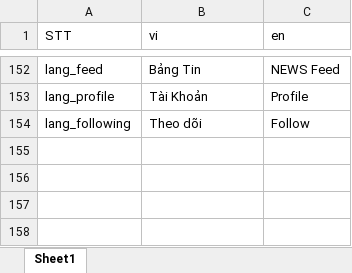
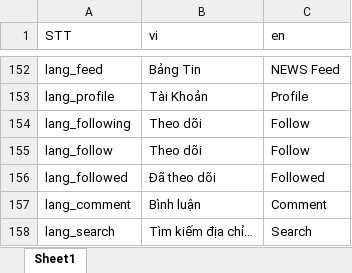
Before and after one commit to doannd1997/work_wise, an Excel workbook: localize/localize.xlsx, sheet Sheet1, drawn as a sheet; only a part is shown, gaps mark what is left out; values as stored, in another font and other column widths than the file's, no borders; the diff names each change by its address in the sheet, - before the commit and + after, or states it on an @@ line.

Commit message:
Comment Screen #1:   + Frame Search Screen #1:   + Frame Profile Screen #1:   + Frame

```diff
--- a/localize/localize.xlsx (sheet Sheet1)
+++ b/localize/localize.xlsx (sheet Sheet1)
+row 155: lang_follow | Theo dõi | Follow
+row 156: lang_followed | Đã theo dõi | Followed
+row 157: lang_comment | Bình luận | Comment
+row 158: lang_search | Tìm kiếm địa chỉ… | Search
```
Also changed, not shown: 47 other files.
